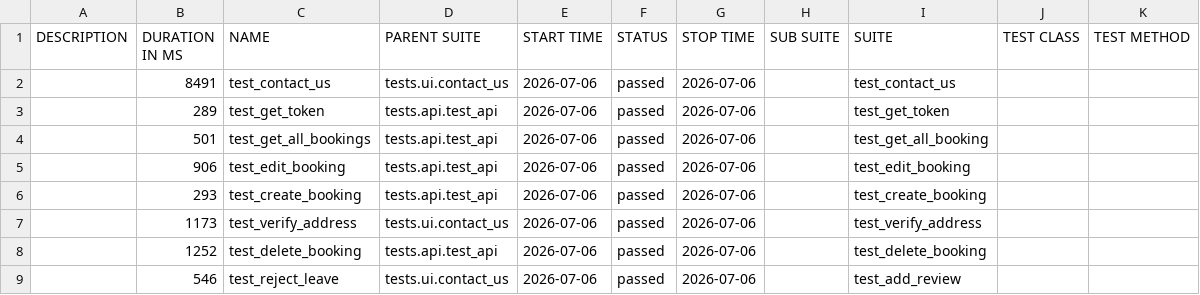
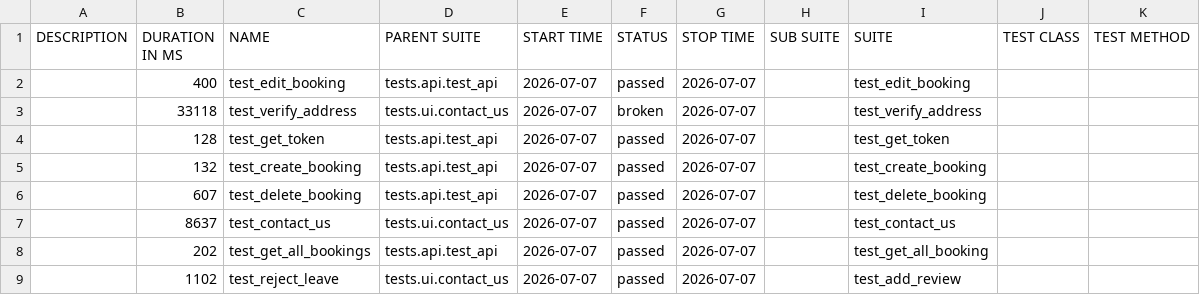
Before and after one commit to LuisVu99/Demo_for_CI_CD, a CSV file: data/suites.csv, drawn as a sheet.

```diff
--- a/data/suites.csv
+++ b/data/suites.csv
@@ -1,9 +1,9 @@
 "DESCRIPTION","DURATION IN MS","NAME","PARENT SUITE","START TIME","STATUS","STOP TIME","SUB SUITE","SUITE","TEST CLASS","TEST METHOD"
-"","8491","test_contact_us","tests.ui.contact_us","2026-07-06","passed","2026-07-06","","test_contact_us","",""
-"","289","test_get_token","tests.api.test_api","2026-07-06","passed","2026-07-06","","test_get_token","",""
-"","501","test_get_all_bookings","tests.api.test_api","2026-07-06","passed","2026-07-06","","test_get_all_booking","",""
-"","906","test_edit_booking","tests.api.test_api","2026-07-06","passed","2026-07-06","","test_edit_booking","",""
-"","293","test_create_booking","tests.api.test_api","2026-07-06","passed","2026-07-06","","test_create_booking","",""
-"","1173","test_verify_address","tests.ui.contact_us","2026-07-06","passed","2026-07-06","","test_verify_address","",""
-"","1252","test_delete_booking","tests.api.test_api","2026-07-06","passed","2026-07-06","","test_delete_booking","",""
-"","546","test_reject_leave","tests.ui.contact_us","2026-07-06","passed","2026-07-06","","test_add_review","",""
+"","400","test_edit_booking","tests.api.test_api","2026-07-07","passed","2026-07-07","","test_edit_booking","",""
+"","33118","test_verify_address","tests.ui.contact_us","2026-07-07","broken","2026-07-07","","test_verify_address","",""
+"","128","test_get_token","tests.api.test_api","2026-07-07","passed","2026-07-07","","test_get_token","",""
+"","132","test_create_booking","tests.api.test_api","2026-07-07","passed","2026-07-07","","test_create_booking","",""
+"","607","test_delete_booking","tests.api.test_api","2026-07-07","passed","2026-07-07","","test_delete_booking","",""
+"","8637","test_contact_us","tests.ui.contact_us","2026-07-07","passed","2026-07-07","","test_contact_us","",""
+"","202","test_get_all_bookings","tests.api.test_api","2026-07-07","passed","2026-07-07","","test_get_all_booking","",""
+"","1102","test_reject_leave","tests.ui.contact_us","2026-07-07","passed","2026-07-07","","test_add_review","",""
```
Also changed, not shown: 56 other files.
